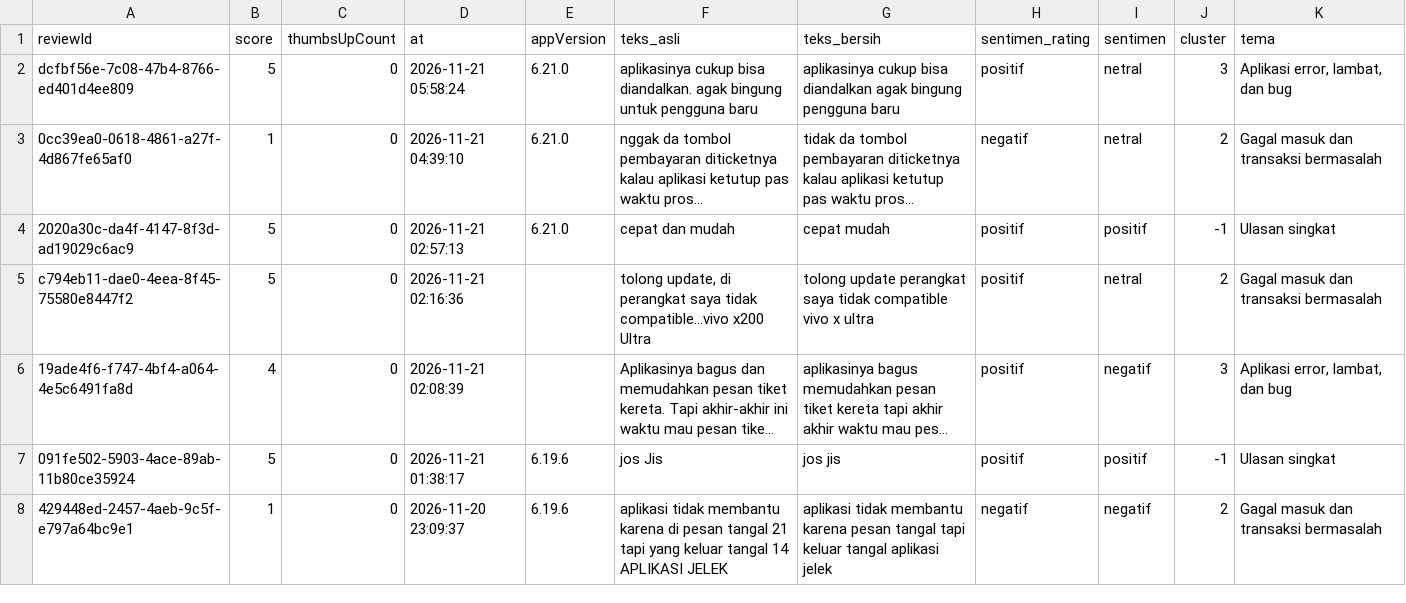
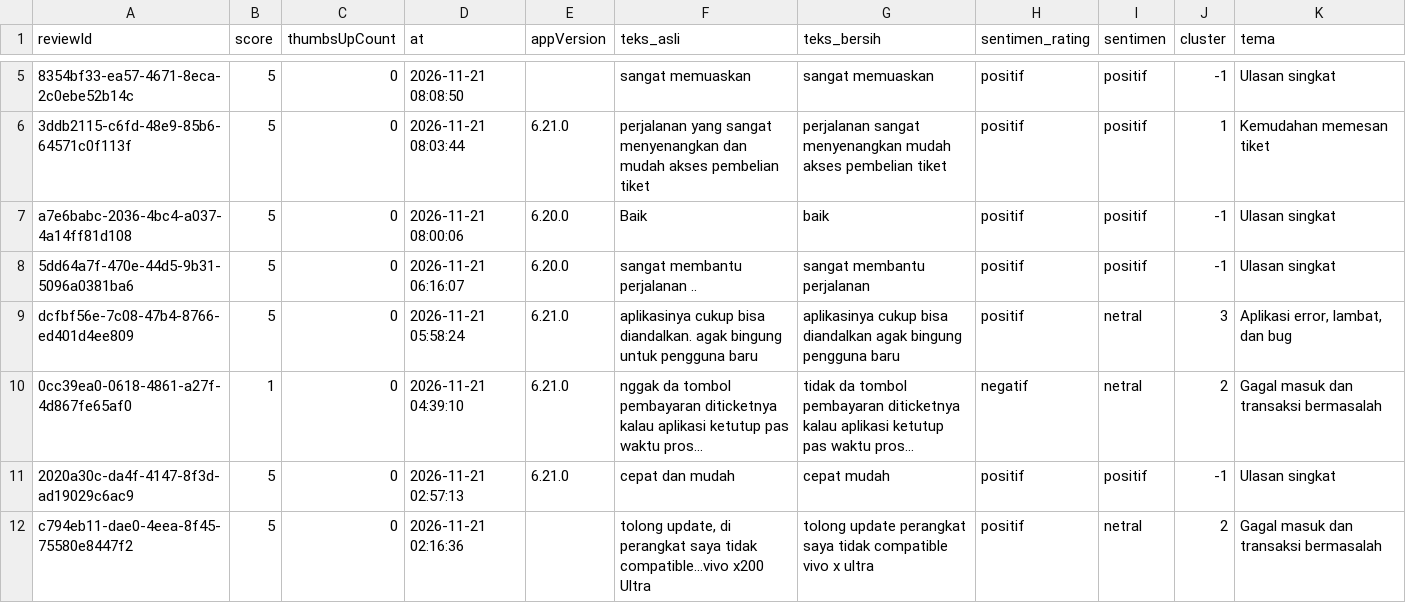
Before and after one commit to oyietaa/radar-keluhan-transportasi-project, a CSV file: data/clean/ulasan_bersih.csv, drawn as a sheet; only a part is shown, gaps mark what is left out; the shorter side is filled out with more unchanged rows; long unchanged cells end in …; the diff covers the shown part only.

```diff
--- a/data/clean/ulasan_bersih.csv
+++ b/data/clean/ulasan_bersih.csv
@@ -2 +5,5 @@ reviewId,score,thumbsUpCount,at,appVersion,teks_asli,teks_bersih,sentimen_rating
+8354bf33-ea57-4671-8eca-2c0ebe52b14c,5,0,2026-11-21 08:08:50,,sangat memuaskan,sangat memuaskan,positif,positif,-1,Ulasan singkat
+3ddb2115-c6fd-48e9-85b6-64571c0f113f,5,0,2026-11-21 08:03:44,6.21.0,perjalanan yang sangat menyenangkan dan mudah akses pembelian tiket,perjalanan sangat menyenangkan mudah akses pembelian tiket,positif,positif,1,Kemudahan memesan tiket
+a7e6babc-2036-4bc4-a037-4a14ff81d108,5,0,2026-11-21 08:00:06,6.20.0,Baik,baik,positif,positif,-1,Ulasan singkat
+5dd64a7f-470e-44d5-9b31-5096a0381ba6,5,0,2026-11-21 06:16:07,6.20.0,sangat membantu perjalanan ..,sangat membantu perjalanan,positif,positif,-1,Ulasan singkat
 dcfbf56e-7c08-47b4-8766-ed401d4ee809,5,0,2026-11-21 05:58:24,6.21.0,aplikasinya cukup bisa diandalkan. agak bingung untuk pengguna baru,aplikasinya cukup bisa diandalkan agak bingung pengguna baru,positif,netral,3,"Aplikasi error, lambat, dan bug"
```
Also changed, not shown: 3 added rows and 2 moved rows elsewhere in this file, 3 other files.
